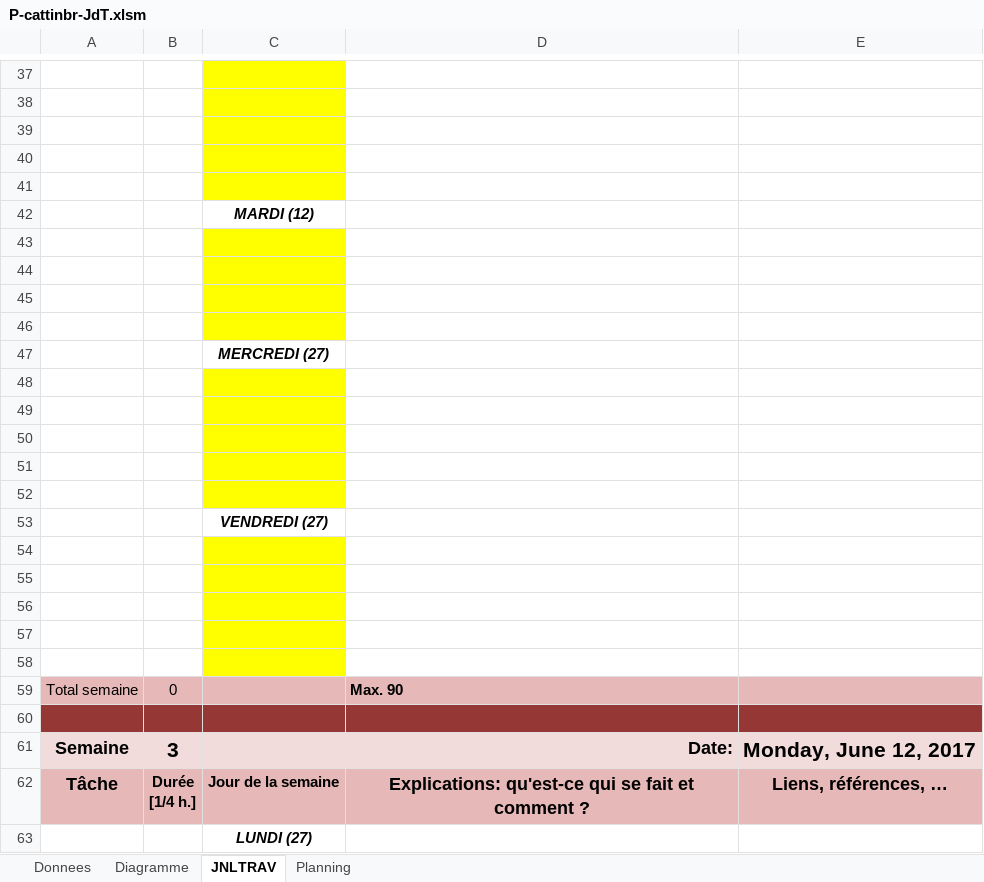
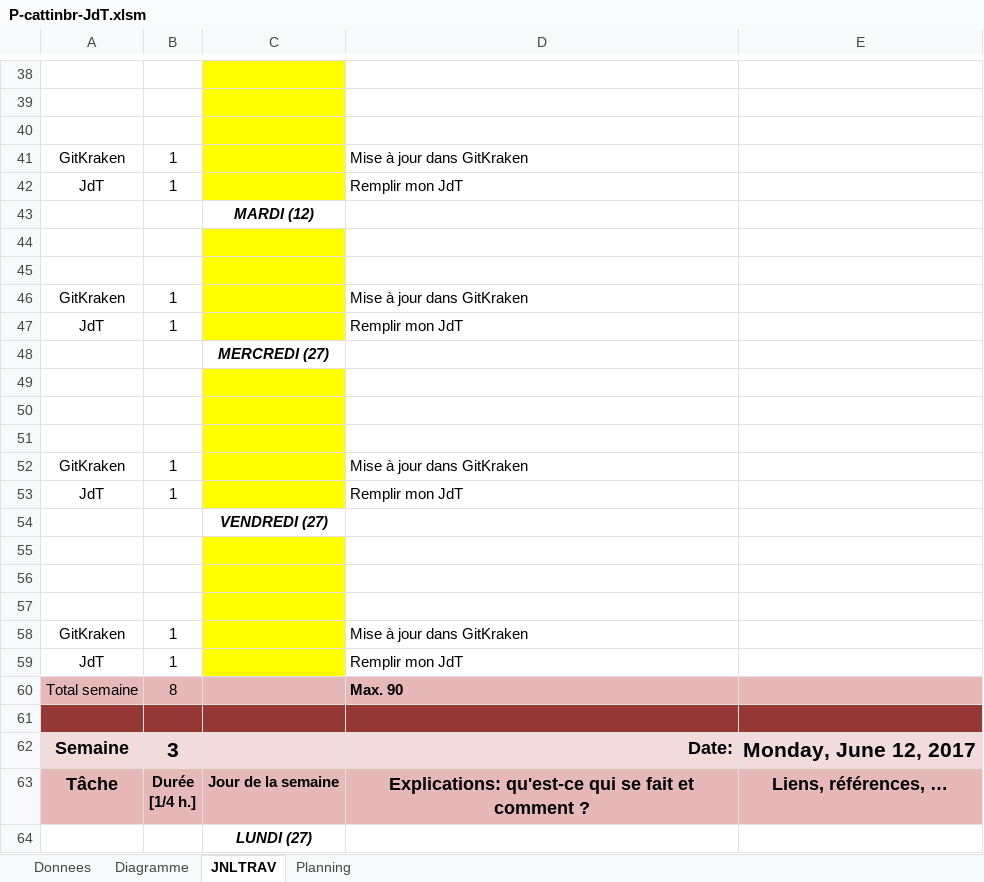
Before and after one commit to shaukaula/DemoMot-cattinbr, an Excel workbook: P-cattinbr-JdT.xlsm, sheet JNLTRAV, drawn as a sheet; only a part is shown, gaps mark what is left out; values as stored, in another font and other column widths than the file's, no borders; charts and pictures not drawn; addresses are those after the commit; the diff covers the shown part only; the diff names each change by its address in the sheet, - before the commit and + after, or states it on an @@ line.

```diff
--- a/P-cattinbr-JdT.xlsm (sheet JNLTRAV)
+++ b/P-cattinbr-JdT.xlsm (sheet JNLTRAV)
-row 41: (empty)
+row 41: GitKraken | 1 |  | Mise à jour dans GitKraken
-row 42: (empty)
+row 42: JdT | 1 |  | Remplir mon JdT
-row 46: (empty)
+row 46: GitKraken | 1 |  | Mise à jour dans GitKraken
-row 47: (empty)
+row 47: JdT | 1 |  | Remplir mon JdT
-row 52: (empty)
+row 52: GitKraken | 1 |  | Mise à jour dans GitKraken
-row 53: (empty)
+row 53: JdT | 1 |  | Remplir mon JdT
-row 58: (empty)
+row 58: GitKraken | 1 |  | Mise à jour dans GitKraken
-row 59: (empty)
+row 59: JdT | 1 |  | Remplir mon JdT
-B60: 0
+B60: 8
```
Also changed, not shown: 2 added rows, 1 removed row and 44 edited cells elsewhere in this sheet, charts or pictures.
